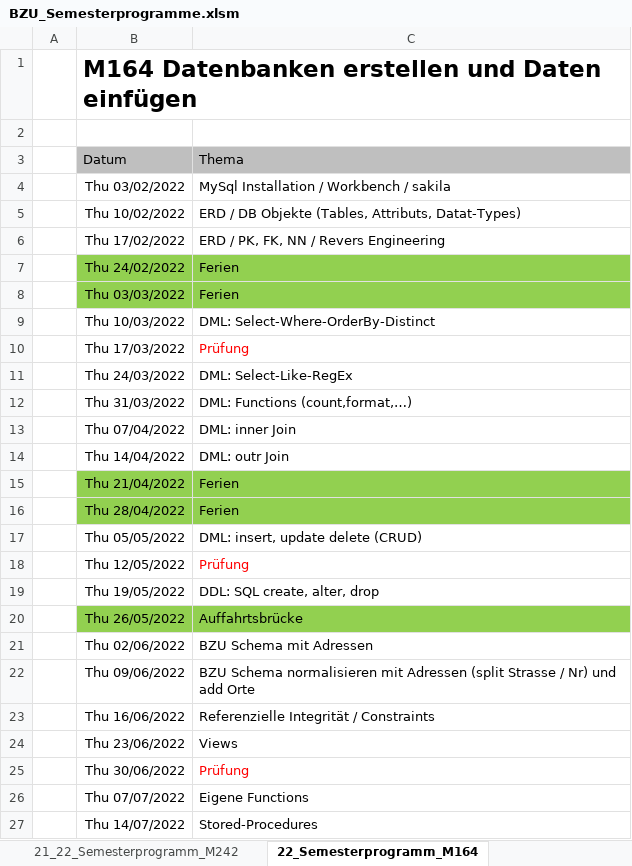
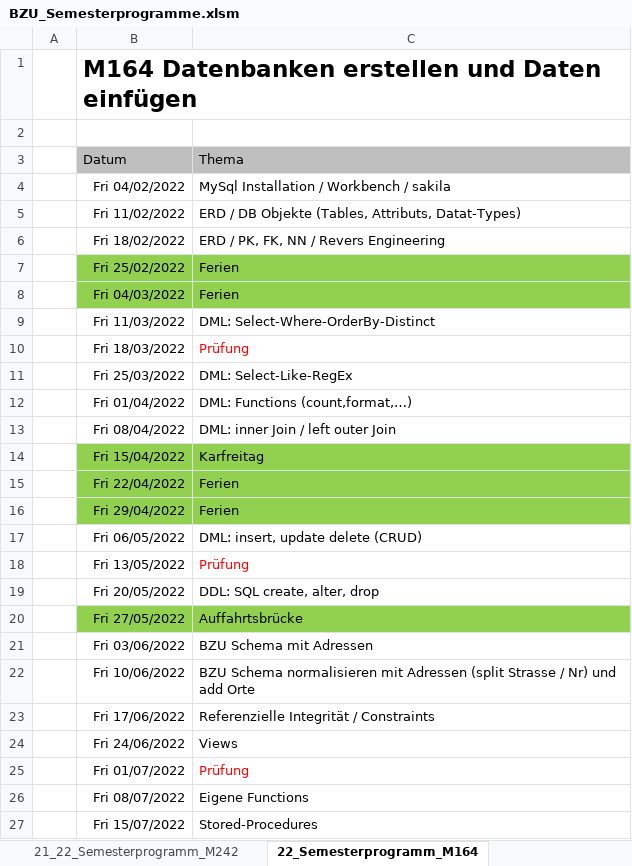
Before and after one commit to walter-rothlin/Source-Code, an Excel workbook: SchulungsUnterlagen/Semesterprogramme/BZU_Semesterprogramme.xlsm, sheet 22_Semesterprogramm_M164, drawn as a sheet; values as stored, in another font and other column widths than the file's, no borders; removed rows and columns are numbered as before the commit, all else as after; the diff names each change by its address in the sheet, - before the commit and + after, or states it on an @@ line.

```diff
--- a/SchulungsUnterlagen/Semesterprogramme/BZU_Semesterprogramme.xlsm (sheet 22_Semesterprogramm_M164)
+++ b/SchulungsUnterlagen/Semesterprogramme/BZU_Semesterprogramme.xlsm (sheet 22_Semesterprogramm_M164)
-B4: Thu 03/02/2022
+B4: Fri 04/02/2022
-B5: Thu 10/02/2022
+B5: Fri 11/02/2022
-B6: Thu 17/02/2022
+B6: Fri 18/02/2022
-B7: Thu 24/02/2022
+B7: Fri 25/02/2022
-B8: Thu 03/03/2022
+B8: Fri 04/03/2022
-B9: Thu 10/03/2022
+B9: Fri 11/03/2022
-B10: Thu 17/03/2022
+B10: Fri 18/03/2022
-B11: Thu 24/03/2022
+B11: Fri 25/03/2022
-B12: Thu 31/03/2022
+B12: Fri 01/04/2022
-row 13:  | Thu 07/04/2022 | DML: inner Join
-row 14:  | Thu 14/04/2022 | DML: outr Join
+row 13:  | Fri 08/04/2022 | DML: inner Join / left outer Join
+row 14:  | Fri 15/04/2022 | Karfreitag
-B15: Thu 21/04/2022
+B15: Fri 22/04/2022
-B16: Thu 28/04/2022
+B16: Fri 29/04/2022
-B17: Thu 05/05/2022
+B17: Fri 06/05/2022
-B18: Thu 12/05/2022
+B18: Fri 13/05/2022
-B19: Thu 19/05/2022
+B19: Fri 20/05/2022
-B20: Thu 26/05/2022
+B20: Fri 27/05/2022
-B21: Thu 02/06/2022
+B21: Fri 03/06/2022
-B22: Thu 09/06/2022
+B22: Fri 10/06/2022
-B23: Thu 16/06/2022
+B23: Fri 17/06/2022
-B24: Thu 23/06/2022
+B24: Fri 24/06/2022
-B25: Thu 30/06/2022
+B25: Fri 01/07/2022
-B26: Thu 07/07/2022
+B26: Fri 08/07/2022
-B27: Thu 14/07/2022
+B27: Fri 15/07/2022
```
Also changed, not shown: sheet 22_Semesterprogramm_M319, sheet 21_22_Semesterprogramm_Mathe, 7 other files.
